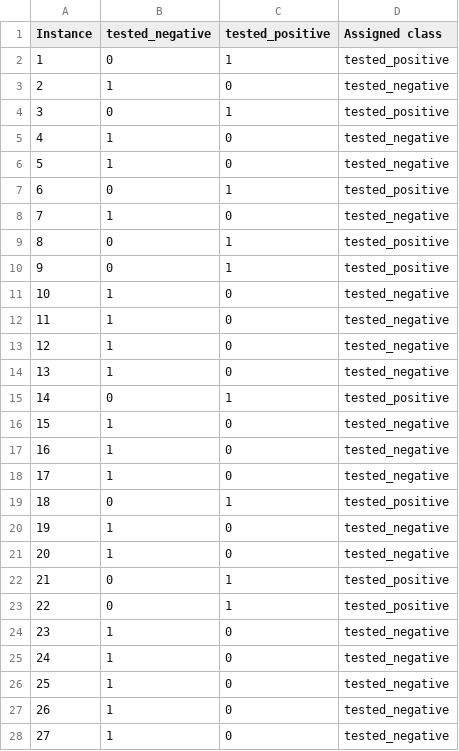
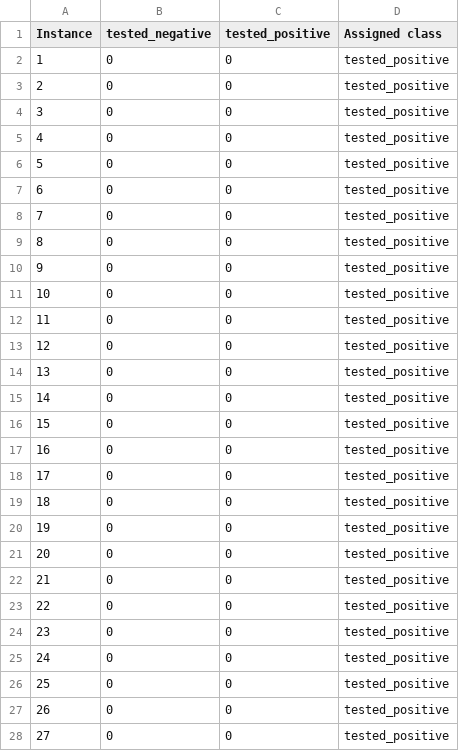
Before and after one commit to Bearwick/GenAI-GreenML, a CSV file: repos/Algorithms_KnnClasifier/result_count.csv, drawn as a sheet; only a part is shown; the diff covers the shown part only.

```diff
--- a/repos/Algorithms_KnnClasifier/result_count.csv
+++ b/repos/Algorithms_KnnClasifier/result_count.csv
@@ -1,28 +1,28 @@
 Instance,tested_negative,tested_positive,Assigned class
-1,0,1,tested_positive
-2,1,0,tested_negative
-3,0,1,tested_positive
-4,1,0,tested_negative
-5,1,0,tested_negative
-6,0,1,tested_positive
-7,1,0,tested_negative
-8,0,1,tested_positive
-9,0,1,tested_positive
-10,1,0,tested_negative
-11,1,0,tested_negative
-12,1,0,tested_negative
-13,1,0,tested_negative
-14,0,1,tested_positive
-15,1,0,tested_negative
-16,1,0,tested_negative
-17,1,0,tested_negative
-18,0,1,tested_positive
-19,1,0,tested_negative
-20,1,0,tested_negative
-21,0,1,tested_positive
-22,0,1,tested_positive
-23,1,0,tested_negative
-24,1,0,tested_negative
-25,1,0,tested_negative
-26,1,0,tested_negative
-27,1,0,tested_negative
+1,0,0,tested_positive
+2,0,0,tested_positive
+3,0,0,tested_positive
+4,0,0,tested_positive
+5,0,0,tested_positive
+6,0,0,tested_positive
+7,0,0,tested_positive
+8,0,0,tested_positive
+9,0,0,tested_positive
+10,0,0,tested_positive
+11,0,0,tested_positive
+12,0,0,tested_positive
+13,0,0,tested_positive
+14,0,0,tested_positive
+15,0,0,tested_positive
+16,0,0,tested_positive
+17,0,0,tested_positive
+18,0,0,tested_positive
+19,0,0,tested_positive
+20,0,0,tested_positive
+21,0,0,tested_positive
+22,0,0,tested_positive
+23,0,0,tested_positive
+24,0,0,tested_positive
+25,0,0,tested_positive
+26,0,0,tested_positive
+27,0,0,tested_positive
```
Also changed, not shown: 122 edited cells elsewhere in this file, 21 other files.
